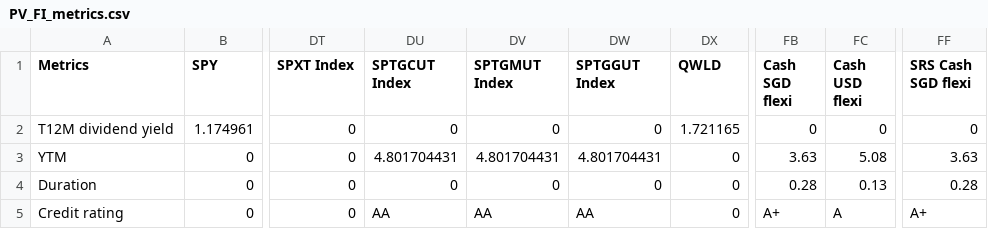
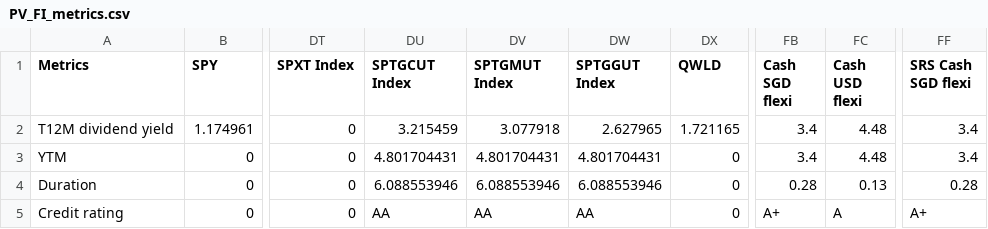
Before and after one commit to weijieleong/Portfolio-Visualizer, a CSV file: Data/PV_FI_metrics.csv, drawn as a sheet; only a part is shown, gaps mark what is left out; the diff names each change by its address in the sheet, - before the commit and + after, or states it on an @@ line.

Commit message:
Add files via upload

```diff
--- a/Data/PV_FI_metrics.csv
+++ b/Data/PV_FI_metrics.csv
-DU2 (SPTGCUT Index): 0
+DU2 (SPTGCUT Index): 3.215459
-DV2 (SPTGMUT Index): 0
+DV2 (SPTGMUT Index): 3.077918
-DW2 (SPTGGUT Index): 0
+DW2 (SPTGGUT Index): 2.627965
-FB2 (Cash SGD flexi): 0
+FB2 (Cash SGD flexi): 3.4
-FC2 (Cash USD flexi): 0
+FC2 (Cash USD flexi): 4.48
-FF2 (SRS Cash SGD flexi): 0
+FF2 (SRS Cash SGD flexi): 3.4
-FB3 (Cash SGD flexi): 3.63
+FB3 (Cash SGD flexi): 3.4
-FC3 (Cash USD flexi): 5.08
+FC3 (Cash USD flexi): 4.48
-FF3 (SRS Cash SGD flexi): 3.63
+FF3 (SRS Cash SGD flexi): 3.4
-DU4 (SPTGCUT Index): 0
+DU4 (SPTGCUT Index): 6.088553946
-DV4 (SPTGMUT Index): 0
+DV4 (SPTGMUT Index): 6.088553946
-DW4 (SPTGGUT Index): 0
+DW4 (SPTGGUT Index): 6.088553946
```
